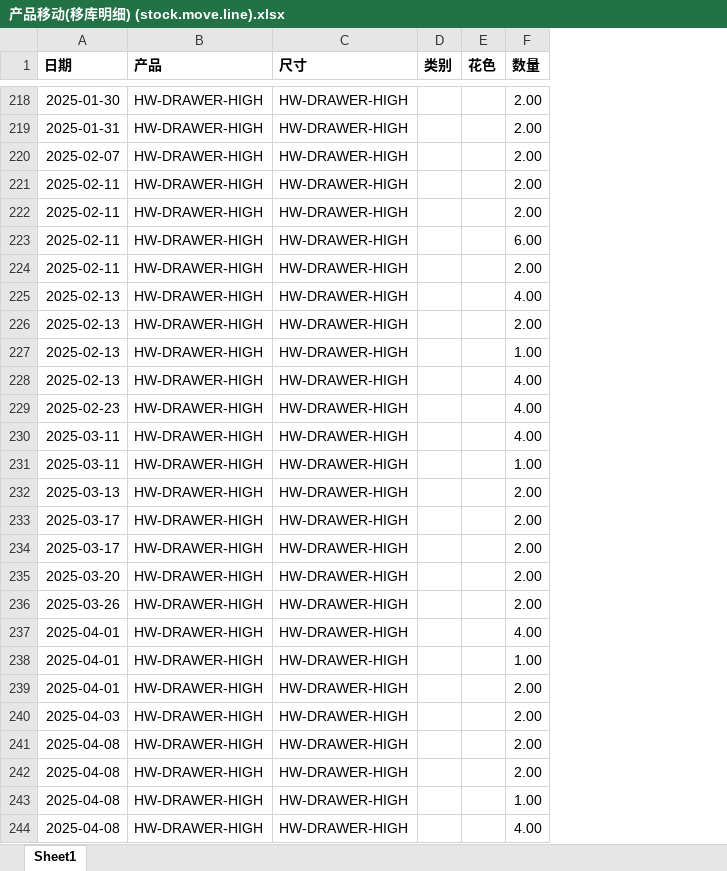
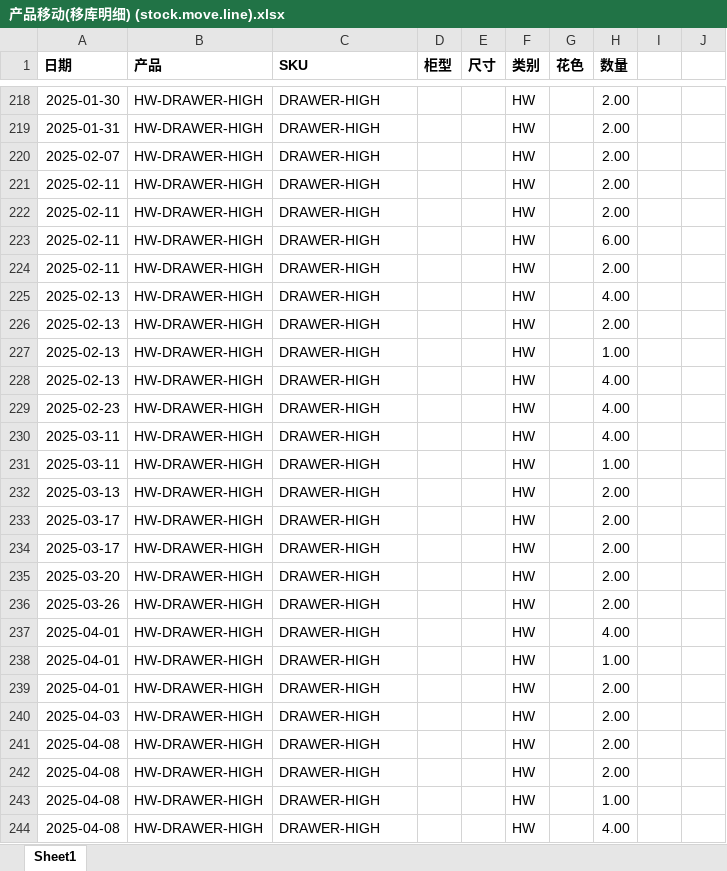
Before and after one commit to Grant-Huang/xls-analysis, an Excel workbook: dataset/产品移动(移库明细) (stock.move.line).xlsx, sheet Sheet1, drawn as a sheet; only a part is shown, gaps mark what is left out; values as stored, in another font and other column widths than the file's, no borders; addresses are those after the commit; the diff covers the shown part only; the diff names each change by its address in the sheet, - before the commit and + after, or states it on an @@ line.

```diff
--- a/dataset/产品移动(移库明细) (stock.move.line).xlsx (sheet Sheet1)
+++ b/dataset/产品移动(移库明细) (stock.move.line).xlsx (sheet Sheet1)
+column D (柜型), empty
+column E (尺寸), empty
+column I, empty
+column J, empty
-C1: 尺寸
+C1: SKU
-C218:C244 (SKU): HW-DRAWER-HIGH
+C218:C244 (SKU): DRAWER-HIGH
-F218:F244 (类别): (empty)
+F218:F244 (类别): HW
```
Also changed, not shown: 729 edited cells elsewhere in this sheet, 3 other files.
